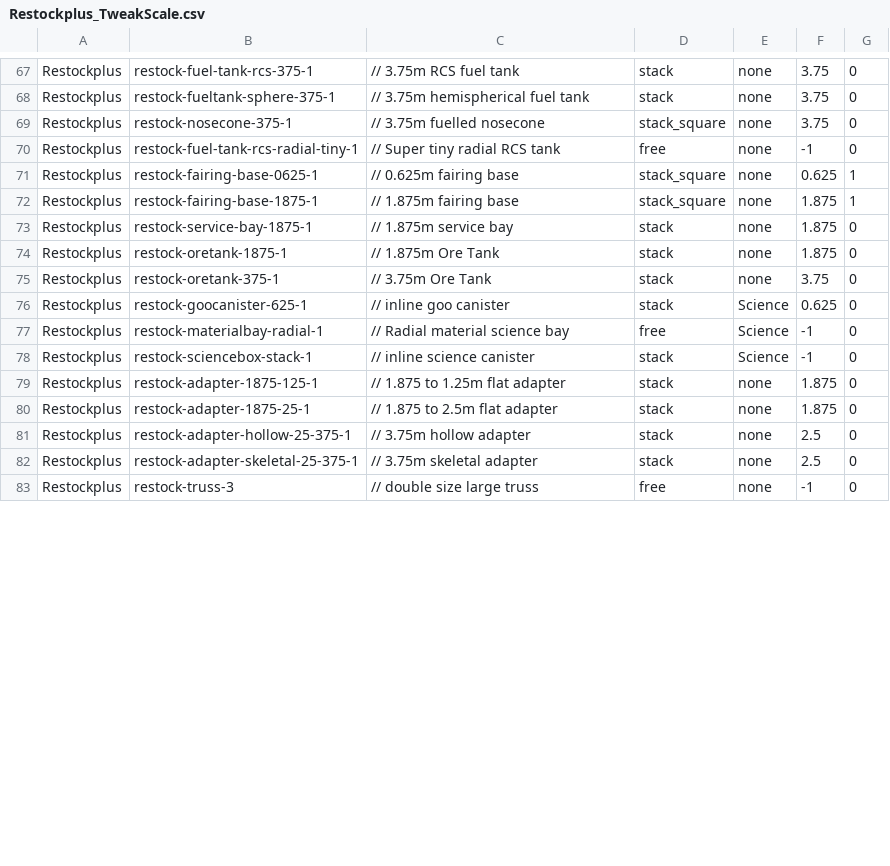
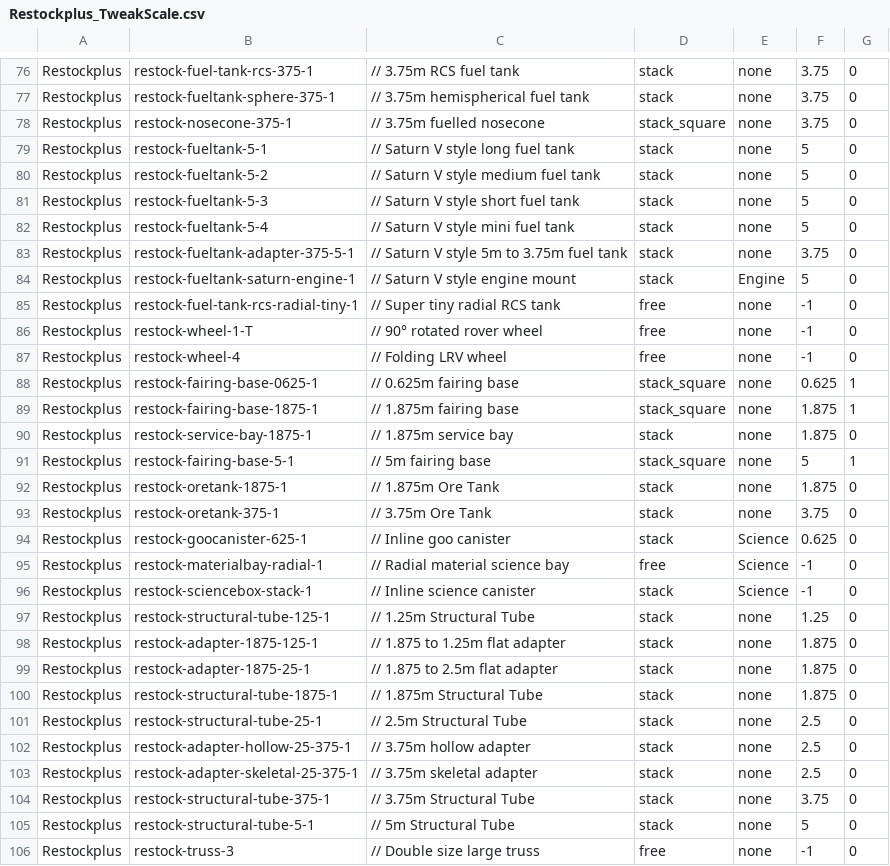
Before and after one commit to OnlyLightMatters/TS-Restockplus, a CSV file: Config/Restockplus_TweakScale.csv, drawn as a sheet; only a part is shown, gaps mark what is left out; the diff covers the shown part only.

```diff
--- a/Config/Restockplus_TweakScale.csv
+++ b/Config/Restockplus_TweakScale.csv
@@ -69,3 +78,11 @@ Restockplus;restock-fueltank-sphere-375-1;// 3.75m hemispherical fuel tank;stack
 Restockplus;restock-nosecone-375-1;// 3.75m fuelled nosecone;stack_square;none;3.75;0;
+Restockplus;restock-fueltank-5-1;// Saturn V style long fuel tank;stack;none;5;0;
+Restockplus;restock-fueltank-5-2;// Saturn V style medium fuel tank;stack;none;5;0;
+Restockplus;restock-fueltank-5-3;// Saturn V style short fuel tank;stack;none;5;0;
+Restockplus;restock-fueltank-5-4;// Saturn V style mini fuel tank;stack;none;5;0;
+Restockplus;restock-fueltank-adapter-375-5-1;// Saturn V style 5m to 3.75m fuel tank;stack;none;3.75;0;
+Restockplus;restock-fueltank-saturn-engine-1;// Saturn V style engine mount;stack;Engine;5;0;
 Restockplus;restock-fuel-tank-rcs-radial-tiny-1;// Super tiny radial RCS tank;free;none;-1;0;
+Restockplus;restock-wheel-1-T;// 90° rotated rover wheel;free;none;-1;0;
+Restockplus;restock-wheel-4;// Folding LRV wheel;free;none;-1;0;
 Restockplus;restock-fairing-base-0625-1;// 0.625m fairing base;stack_square;none;0.625;1;
@@ -73,11 +90,17 @@ Restockplus;restock-fairing-base-1875-1;// 1.875m fairing base;stack_square;none
 Restockplus;restock-service-bay-1875-1;// 1.875m service bay;stack;none;1.875;0;
+Restockplus;restock-fairing-base-5-1;// 5m fairing base;stack_square;none;5;1;
 Restockplus;restock-oretank-1875-1;// 1.875m Ore Tank;stack;none;1.875;0;
 Restockplus;restock-oretank-375-1;// 3.75m Ore Tank;stack;none;3.75;0;
-Restockplus;restock-goocanister-625-1;// inline goo canister;stack;Science;0.625;0;
+Restockplus;restock-goocanister-625-1;// Inline goo canister;stack;Science;0.625;0;
 Restockplus;restock-materialbay-radial-1;// Radial material science bay;free;Science;-1;0;
-Restockplus;restock-sciencebox-stack-1;// inline science canister;stack;Science;-1;0;
+Restockplus;restock-sciencebox-stack-1;// Inline science canister;stack;Science;-1;0;
+Restockplus;restock-structural-tube-125-1;// 1.25m Structural Tube;stack;none;1.25;0;
 Restockplus;restock-adapter-1875-125-1;// 1.875 to 1.25m flat adapter;stack;none;1.875;0;
 Restockplus;restock-adapter-1875-25-1;// 1.875 to 2.5m flat adapter;stack;none;1.875;0;
+Restockplus;restock-structural-tube-1875-1;// 1.875m Structural Tube;stack;none;1.875;0;
+Restockplus;restock-structural-tube-25-1;// 2.5m Structural Tube;stack;none;2.5;0;
 Restockplus;restock-adapter-hollow-25-375-1;// 3.75m hollow adapter;stack;none;2.5;0;
 Restockplus;restock-adapter-skeletal-25-375-1;// 3.75m skeletal adapter;stack;none;2.5;0;
-Restockplus;restock-truss-3;// double size large truss;free;none;-1;0;
+Restockplus;restock-structural-tube-375-1;// 3.75m Structural Tube;stack;none;3.75;0;
+Restockplus;restock-structural-tube-5-1;// 5m Structural Tube;stack;none;5;0;
+Restockplus;restock-truss-3;// Double size large truss;free;none;-1;0;
```
Also changed, not shown: 9 added rows and 2 edited cells elsewhere in this file, 3 other files.
